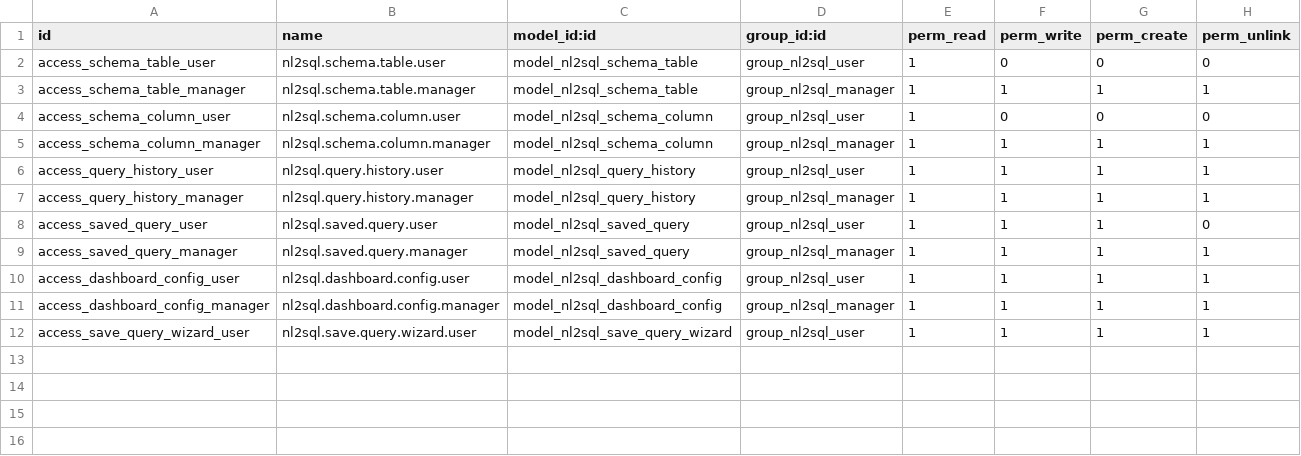
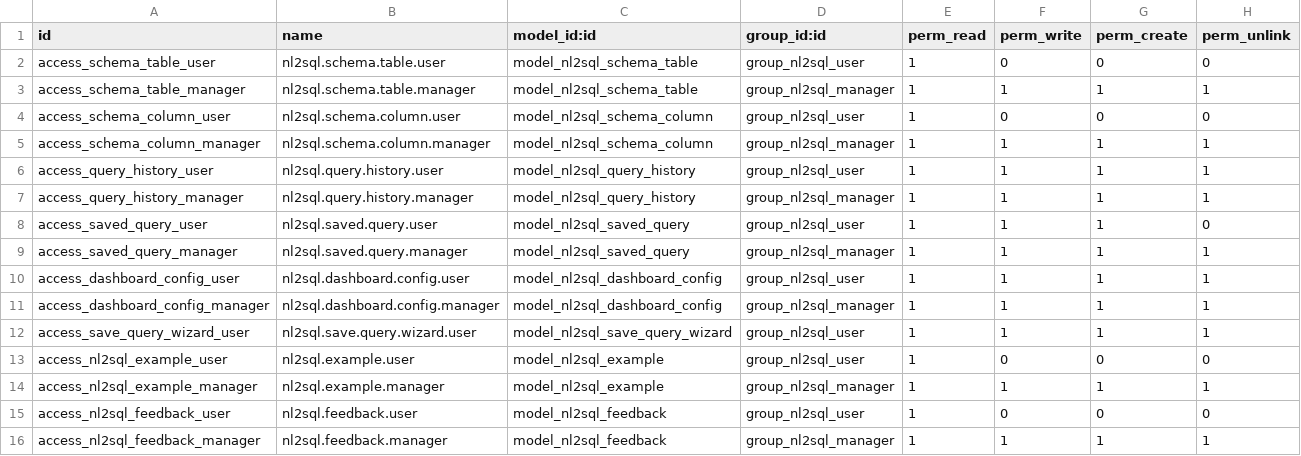
Before and after one commit to achimdehnert/odoo-hub, a CSV file: addons/mfg_nl2sql/security/ir.model.access.csv, drawn as a sheet; the diff names each change by its address in the sheet, - before the commit and + after, or states it on an @@ line.

```diff
--- a/addons/mfg_nl2sql/security/ir.model.access.csv
+++ b/addons/mfg_nl2sql/security/ir.model.access.csv
+row 13: access_nl2sql_example_user | nl2sql.example.user | model_nl2sql_example | group_nl2sql_user | 1 | 0 | 0 | 0
+row 14: access_nl2sql_example_manager | nl2sql.example.manager | model_nl2sql_example | group_nl2sql_manager | 1 | 1 | 1 | 1
+row 15: access_nl2sql_feedback_user | nl2sql.feedback.user | model_nl2sql_feedback | group_nl2sql_user | 1 | 0 | 0 | 0
+row 16: access_nl2sql_feedback_manager | nl2sql.feedback.manager | model_nl2sql_feedback | group_nl2sql_manager | 1 | 1 | 1 | 1
```
Also changed, not shown: 24 other files.
